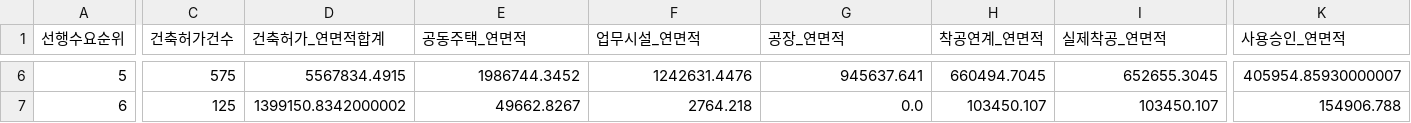
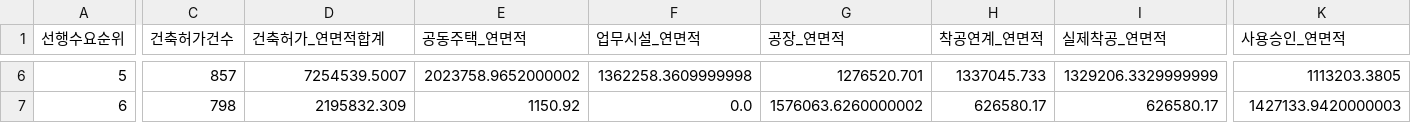
Before and after one commit to Ronaldooh123/steel-demand-report, a CSV file: data/cache/archhub_basis_region_summary_latest.csv, drawn as a sheet; only a part is shown, gaps mark what is left out; the diff covers the shown part only; the diff names each change by its address in the sheet, - before the commit and + after, or states it on an @@ line.

```diff
--- a/data/cache/archhub_basis_region_summary_latest.csv
+++ b/data/cache/archhub_basis_region_summary_latest.csv
-C6 (건축허가건수): 575
+C6 (건축허가건수): 857
-D6 (건축허가_연면적합계): 5567834.4915
+D6 (건축허가_연면적합계): 7254539.5007
-E6 (공동주택_연면적): 1986744.3452
+E6 (공동주택_연면적): 2023758.9652000002
-F6 (업무시설_연면적): 1242631.4476
+F6 (업무시설_연면적): 1362258.3609999998
-G6 (공장_연면적): 945637.641
+G6 (공장_연면적): 1276520.701
-H6 (착공연계_연면적): 660494.7045
+H6 (착공연계_연면적): 1337045.733
-I6 (실제착공_연면적): 652655.3045
+I6 (실제착공_연면적): 1329206.3329999999
-K6 (사용승인_연면적): 405954.85930000007
+K6 (사용승인_연면적): 1113203.3805
-C7 (건축허가건수): 125
+C7 (건축허가건수): 798
-D7 (건축허가_연면적합계): 1399150.8342000002
+D7 (건축허가_연면적합계): 2195832.309
-E7 (공동주택_연면적): 49662.8267
+E7 (공동주택_연면적): 1150.92
-F7 (업무시설_연면적): 2764.218
+F7 (업무시설_연면적): 0.0
-G7 (공장_연면적): 0.0
+G7 (공장_연면적): 1576063.6260000002
-H7 (착공연계_연면적): 103450.107
+H7 (착공연계_연면적): 626580.17
-I7 (실제착공_연면적): 103450.107
+I7 (실제착공_연면적): 626580.17
-K7 (사용승인_연면적): 154906.788
+K7 (사용승인_연면적): 1427133.9420000003
```
Also changed, not shown: 157 edited cells elsewhere in this file, 2 other files.
